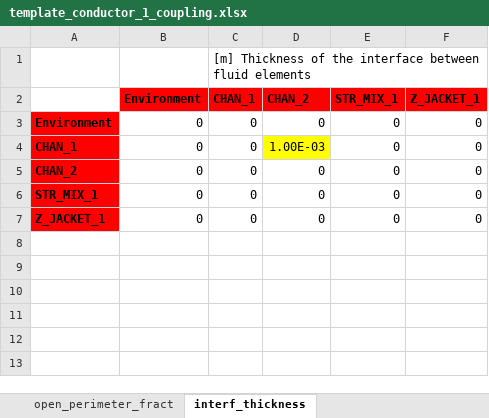
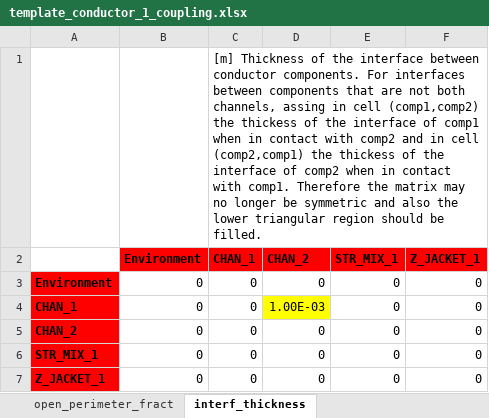
Before and after one commit to MAHTEP/OPENSC2, an Excel workbook: source_code/input_files/input_file_template/template_conductor_1_coupling.xlsx, sheet interf_thickness, drawn as a sheet; values as stored, in another font and other column widths than the file's, no borders; conditional formats not drawn; the diff names each change by its address in the sheet, - before the commit and + after, or states it on an @@ line.

Commit message:
feat!: update input file coductor_coupling.xlsx
Updated input file coductor_coupling.xlsx to introduce variable conductive heat transfer coefficient between solid components.

BREAKING CHANGES

    * new sheet thermal_contact_resistance in input file conductor_coupling.xlsx
    * sheet interface_thickness in file conductro_coupling.xlsx is not only valid for Fluid Components but is valid for all conductor components, including Environment
    * matrix in sheet interface_thickness of file conductro_coupling.xlsx should be fully filled, with the exception of the main diagonal, since matrix in the general case is no loger symmetric.

modified:   input_files/input_file_template/template_conductor_1_coupling.xlsx

```diff
--- a/source_code/input_files/input_file_template/template_conductor_1_coupling.xlsx (sheet interf_thickness)
+++ b/source_code/input_files/input_file_template/template_conductor_1_coupling.xlsx (sheet interf_thickness)
-C1 (CHAN_1): …interface between fluid elements
+C1 (CHAN_1): …interface between conductor components. For interfaces between components that are not both channels, assing in cell (comp1,comp2) the thickess of the interface of comp1 when in contact with comp2 and in cell (comp2,comp1) the thickess of the interface of comp2 when in contact with comp1. Therefore the matrix may no longer be symmetric and also the lower triangular region should be filled.
```
Also changed, not shown: other sheet tabs.
